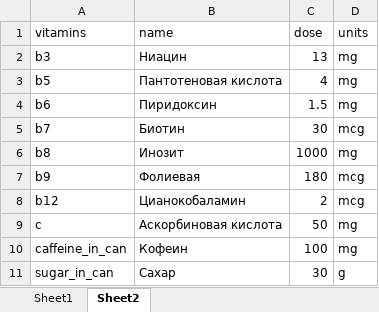
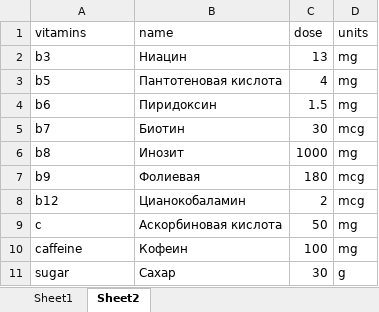
Before and after one commit to Zedddie/EnergyExplorer, an Excel workbook: data/energy.xlsx, sheet Sheet2, drawn as a sheet; values as stored, in another font and other column widths than the file's, no borders; the diff names each change by its address in the sheet, - before the commit and + after, or states it on an @@ line.

Commit message:
Vitamine in can, automotization

```diff
--- a/data/energy.xlsx (sheet Sheet2)
+++ b/data/energy.xlsx (sheet Sheet2)
-A10 (vitamins): caffeine_in_can
+A10 (vitamins): caffeine
-A11 (vitamins): sugar_in_can
+A11 (vitamins): sugar
```
Also changed, not shown: sheet Sheet1, 1 other file.
